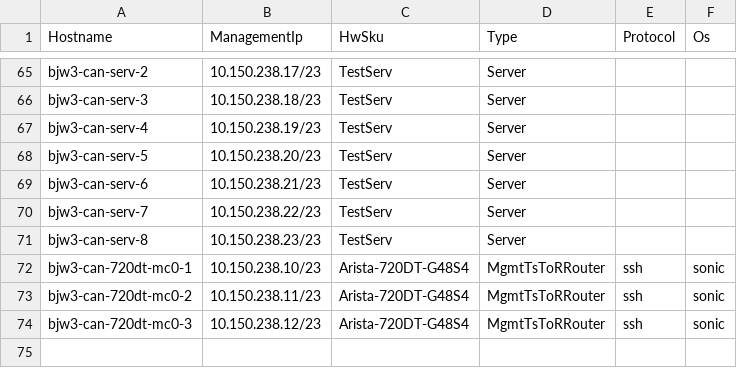
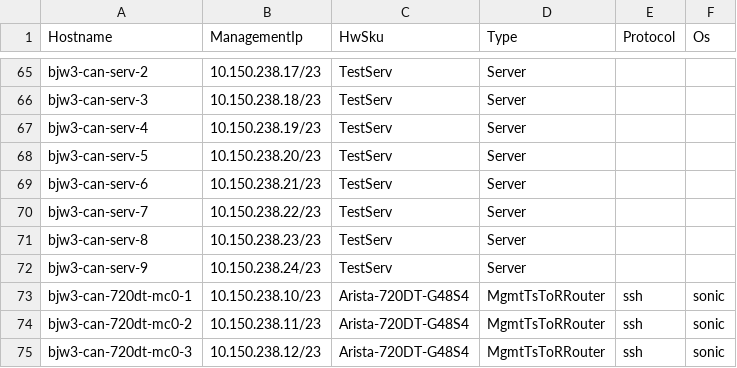
Before and after one commit to Pterosaur/sonic-mgmt, a CSV file: ansible/files/sonic_bjw3_devices.csv, drawn as a sheet; only a part is shown, gaps mark what is left out.

```diff
--- a/ansible/files/sonic_bjw3_devices.csv
+++ b/ansible/files/sonic_bjw3_devices.csv
@@ -71,2 +71,3 @@ bjw3-can-serv-7,10.150.238.22/23,TestServ,Server,,
 bjw3-can-serv-8,10.150.238.23/23,TestServ,Server,,
+bjw3-can-serv-9,10.150.238.24/23,TestServ,Server,,
 bjw3-can-720dt-mc0-1,10.150.238.10/23,Arista-720DT-G48S4,MgmtTsToRRouter,ssh,sonic
```
Also changed, not shown: ansible/files/sonic_bjw3_bmc_links.csv, ansible/files/sonic_bjw3_links.csv, 2 other files.
